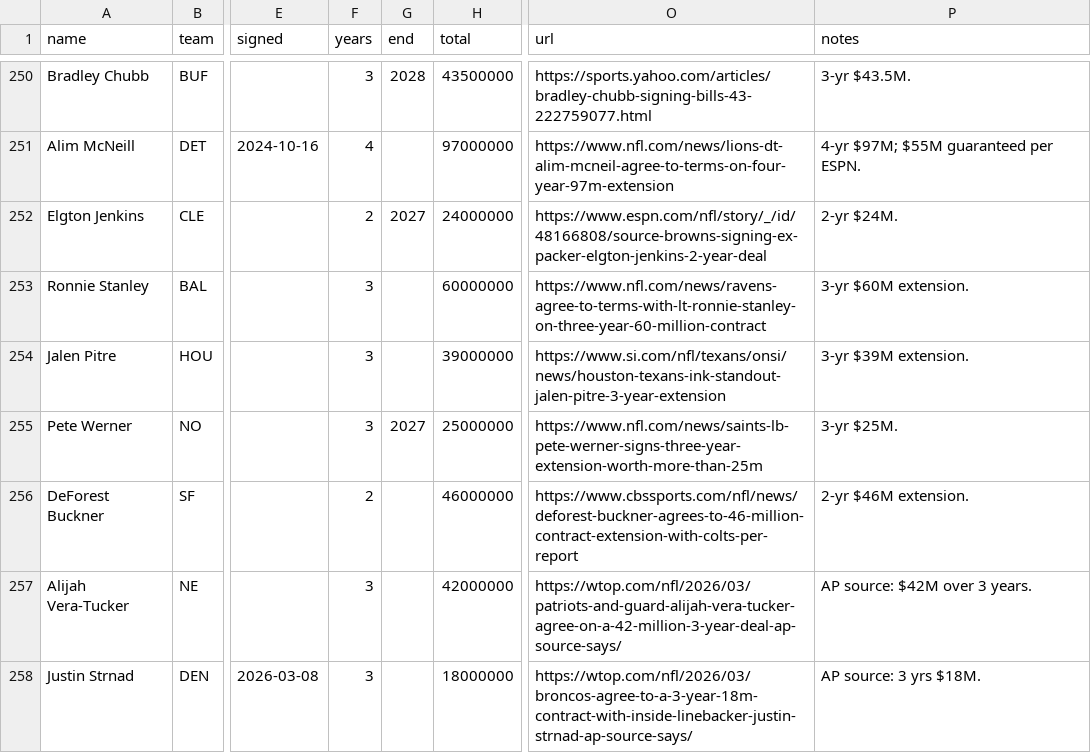
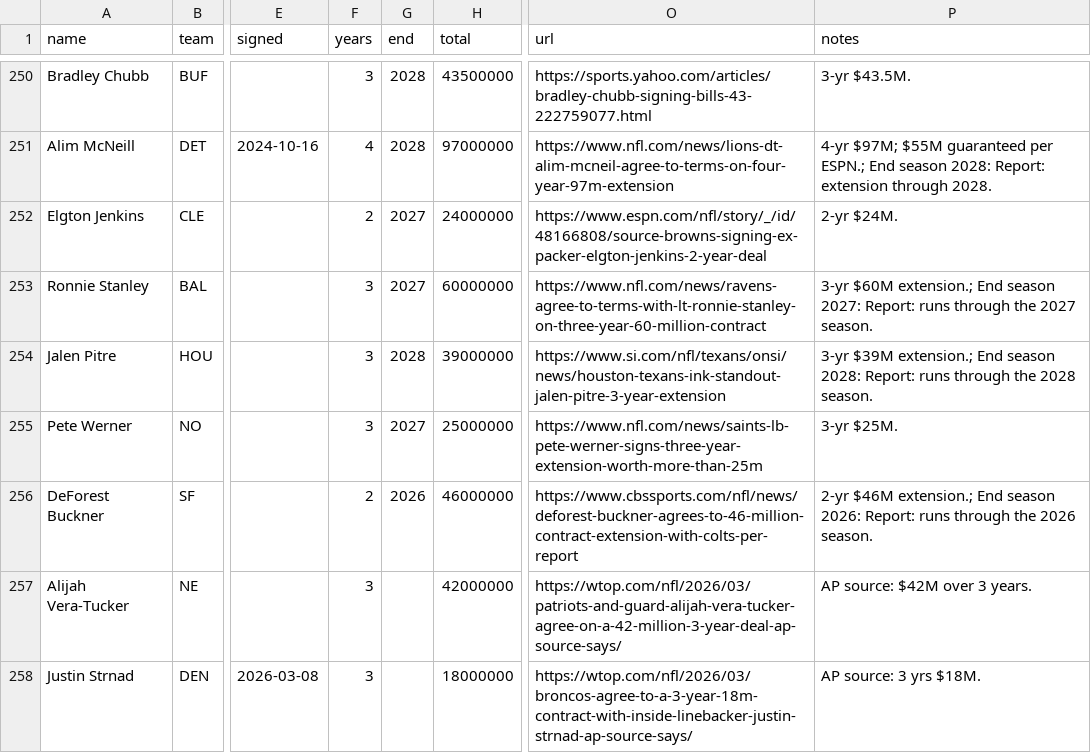
Before and after one commit to raymondfang14-hue/fan-cap-tracker-, a CSV file: data/ledger.csv, drawn as a sheet; only a part is shown, gaps mark what is left out; the diff covers the shown part only; the diff names each change by its address in the sheet, - before the commit and + after, or states it on an @@ line.

```diff
--- a/data/ledger.csv
+++ b/data/ledger.csv
-G251 (end): (empty)
+G251 (end): 2028
-P251 (notes): …guaranteed per ESPN.
+P251 (notes): …guaranteed per ESPN.; End season 2028: Report: extension through 2028.
-G253 (end): (empty)
+G253 (end): 2027
-P253 (notes): 3-yr $60M extension.
+P253 (notes): 3-yr $60M extension.; End season 2027: Report: runs through the 2027 season.
-G254 (end): (empty)
+G254 (end): 2028
-P254 (notes): 3-yr $39M extension.
+P254 (notes): 3-yr $39M extension.; End season 2028: Report: runs through the 2028 season.
-G256 (end): (empty)
+G256 (end): 2026
-P256 (notes): 2-yr $46M extension.
+P256 (notes): 2-yr $46M extension.; End season 2026: Report: runs through the 2026 season.
```
Also changed, not shown: 75 edited cells elsewhere in this file, 43 other files.
